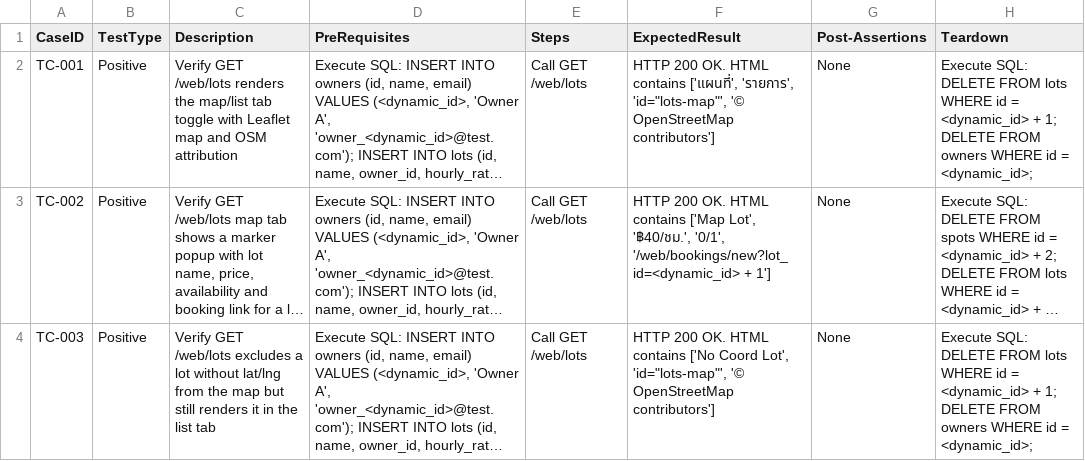
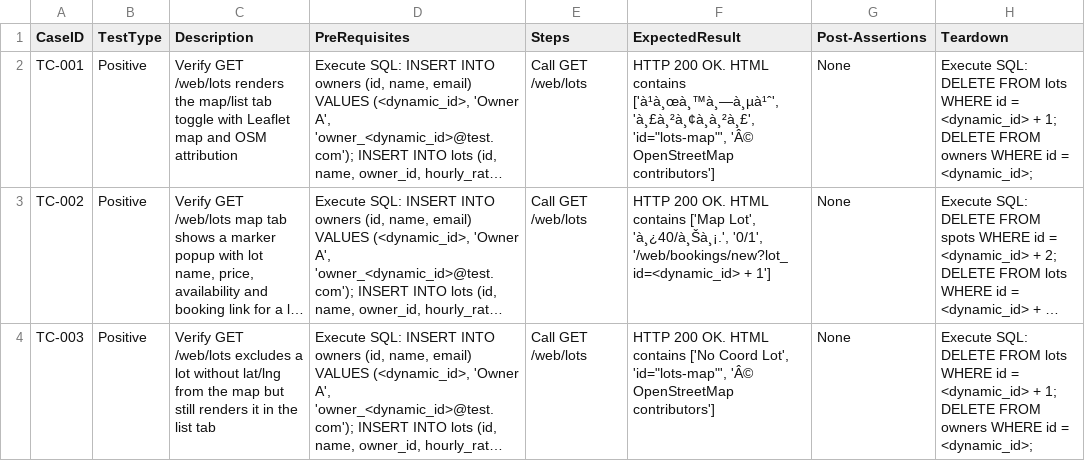
Before and after one commit to sakon779-lab/qa-automation-repo, a CSV file: test_designs/PLRS-82.csv, drawn as a sheet; only a part is shown; long unchanged cells end in …; the diff covers the shown part only; the diff names each change by its address in the sheet, - before the commit and + after, or states it on an @@ line.

```diff
--- a/test_designs/PLRS-82.csv
+++ b/test_designs/PLRS-82.csv
-F2 (ExpectedResult): …HTML contains ['แผนที่', 'รายการ', 'id="lots-map"', '© OpenStreetMap contributors']
+F2 (ExpectedResult): …HTML contains ['à¹à¸œà¸™à¸—à¸µà¹ˆ', 'à¸£à¸²à¸¢à¸à¸²à¸£', 'id="lots-map"', 'Â© OpenStreetMap contributors']
-F3 (ExpectedResult): …['Map Lot', '฿40/ชม.', '0/1', '/web/bookings/new?lot_id=<dynamic_id>…
+F3 (ExpectedResult): …['Map Lot', 'à¸¿40/à¸Šà¸¡.', '0/1', '/web/bookings/new?lot_id=<dynamic_id>…
-F4 (ExpectedResult): …Lot', 'id="lots-map"', '© OpenStreetMap contributors']
+F4 (ExpectedResult): …Lot', 'id="lots-map"', 'Â© OpenStreetMap contributors']
```
Also changed, not shown: 4 edited cells elsewhere in this file.
